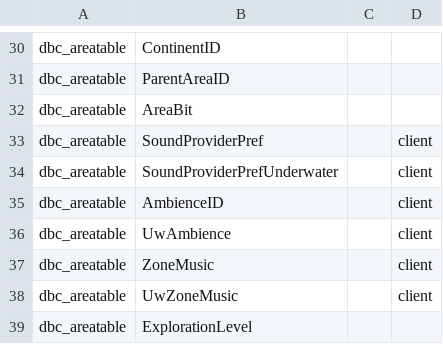
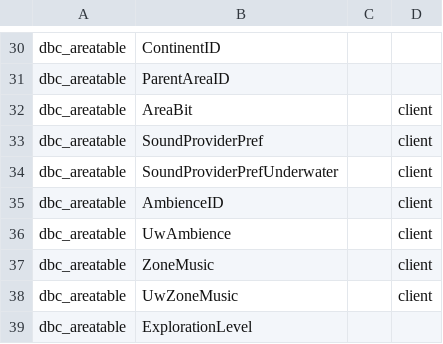
Before and after one commit to smangos-project/smangos, a TSV file: tools/database_tool/Spec/dbc-columns.tsv, drawn as a sheet; only a part is shown, gaps mark what is left out.

```diff
--- a/tools/database_tool/Spec/dbc-columns.tsv
+++ b/tools/database_tool/Spec/dbc-columns.tsv
@@ -31,3 +31,3 @@ dbc_areatable	ContinentID
 dbc_areatable	ParentAreaID		
-dbc_areatable	AreaBit		
+dbc_areatable	AreaBit		client
 dbc_areatable	SoundProviderPref		client
```
Also changed, not shown: tools/database_tool/Spec/columns.tsv, tools/database_tool/Verify/client-delta.tsv, 3 other files.
